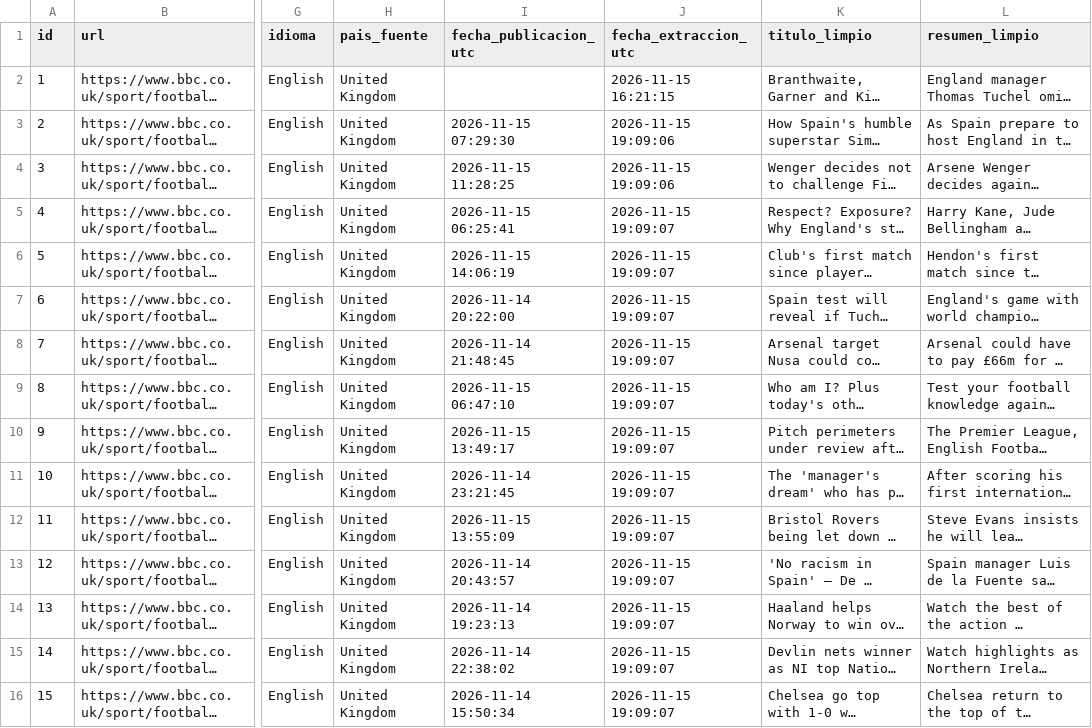
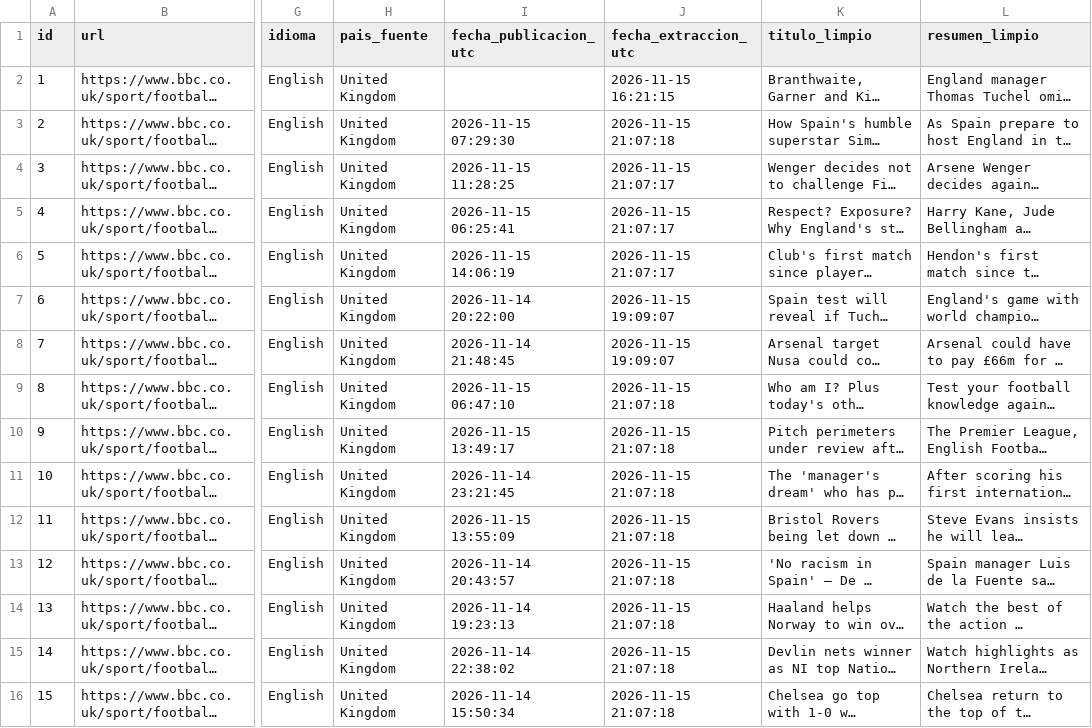
Before and after one commit to anghelorjs/FootDataAI, a CSV file: data/procesados/noticias_preprocesadas.csv, drawn as a sheet; only a part is shown, gaps mark what is left out; long unchanged cells end in …; the diff covers the shown part only; the diff names each change by its address in the sheet, - before the commit and + after, or states it on an @@ line.

```diff
--- a/data/procesados/noticias_preprocesadas.csv
+++ b/data/procesados/noticias_preprocesadas.csv
-J3 (fecha_extraccion_utc): 2026-11-15 19:09:06
+J3 (fecha_extraccion_utc): 2026-11-15 21:07:18
-J4 (fecha_extraccion_utc): 2026-11-15 19:09:06
+J4 (fecha_extraccion_utc): 2026-11-15 21:07:17
-J5:J6 (fecha_extraccion_utc): 2026-11-15 19:09:07
+J5:J6 (fecha_extraccion_utc): 2026-11-15 21:07:17
-J9:J16 (fecha_extraccion_utc): 2026-11-15 19:09:07
+J9:J16 (fecha_extraccion_utc): 2026-11-15 21:07:18
```
Also changed, not shown: 4 added rows and 80 edited cells elsewhere in this file, data/crudos/noticias_futbol.csv, data/procesados/mineria_noticias.csv, 26 other files.
